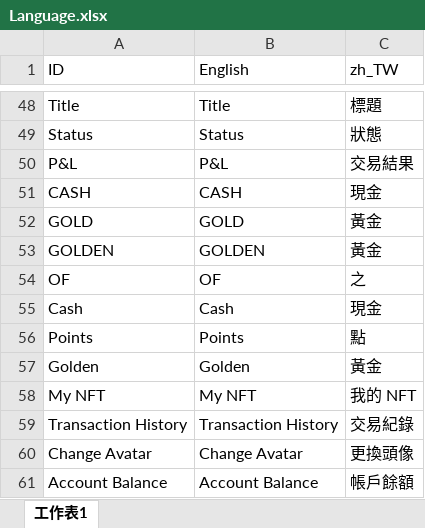
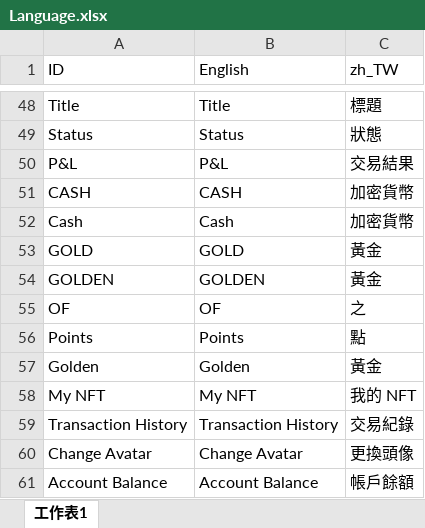
Before and after one commit to Koocowei/ACE, an Excel workbook: Assets/Resources/Language/Language.xlsx, sheet 工作表1, drawn as a sheet; only a part is shown, gaps mark what is left out; values as stored, in another font and other column widths than the file's, no borders; charts and pictures not drawn; removed rows and columns are numbered as before the commit, all else as after; the diff names each change by its address in the sheet, - before the commit and + after, or states it on an @@ line.

Commit message:
*積分桌 正常遊戲 *遊戲退出文字顯示修正 *數值一致顯示 *交易紀錄 切換按鈕中文顯示 加密貨幣/黃金 *達最大遊戲房間提示顯示修改

```diff
--- a/Assets/Resources/Language/Language.xlsx (sheet 工作表1)
+++ b/Assets/Resources/Language/Language.xlsx (sheet 工作表1)
-C51 (zh_TW): 現金
+C51 (zh_TW): 加密貨幣
+row 52: Cash | Cash | 加密貨幣
-row 55: Cash | Cash | 現金
```
Also changed, not shown: 15 other files.
